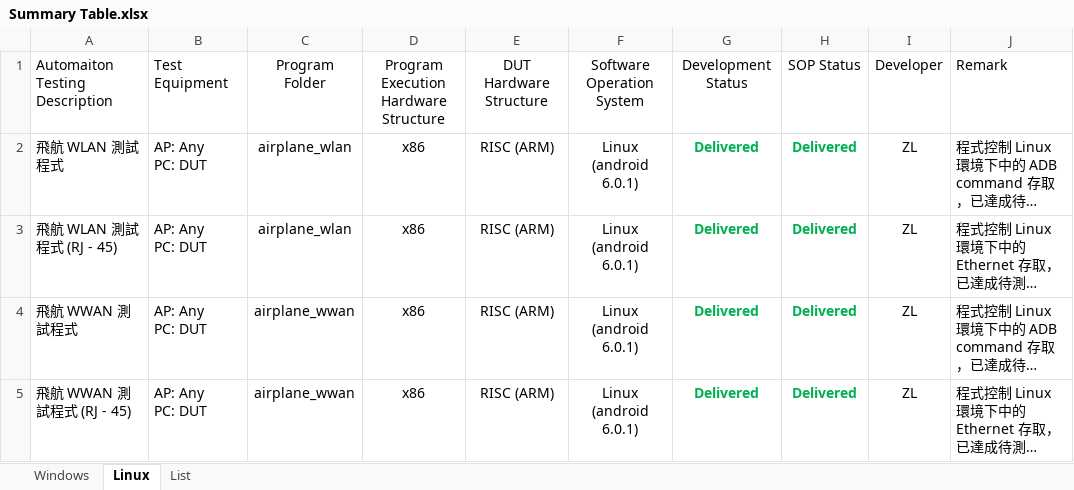
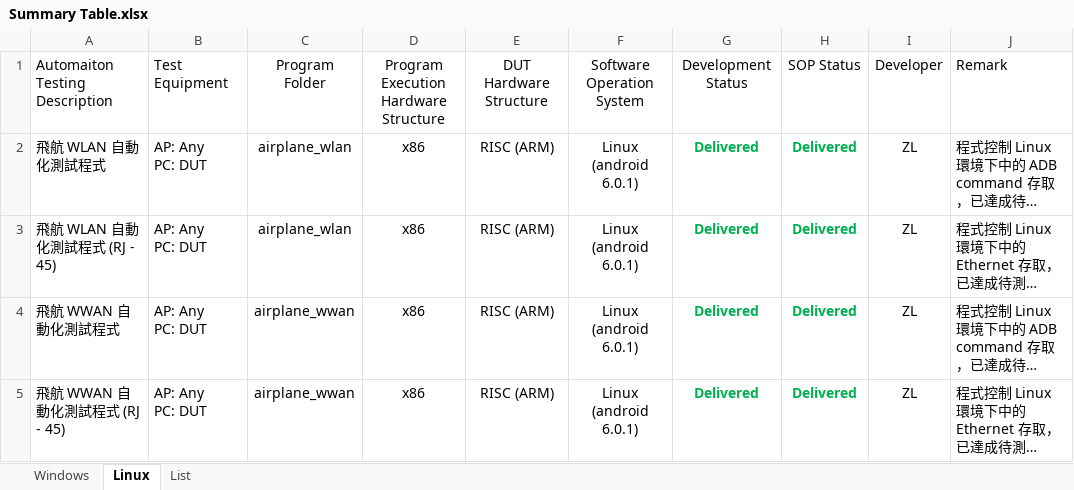
Before and after one commit to jackiejay888/automation, an Excel workbook: Summary Table.xlsx, sheet Linux, drawn as a sheet; long unchanged cells end in …; values as stored, in another font and other column widths than the file's, no borders; table styles not drawn; the diff names each change by its address in the sheet, - before the commit and + after, or states it on an @@ line.

```diff
--- a/Summary Table.xlsx (sheet Linux)
+++ b/Summary Table.xlsx (sheet Linux)
-A2: 飛航 WLAN 測試程式
+A2: 飛航 WLAN 自動化測試程式
-A3: 飛航 WLAN 測試程式 (RJ - 45)
+A3: 飛航 WLAN 自動化測試程式 (RJ - 45)
-A4: 飛航 WWAN 測試程式
+A4: 飛航 WWAN 自動化測試程式
-A5: 飛航 WWAN 測試程式 (RJ - 45)
+A5: 飛航 WWAN 自動化測試程式 (RJ - 45)
```
Also changed, not shown: sheet Windows, sheet List.
